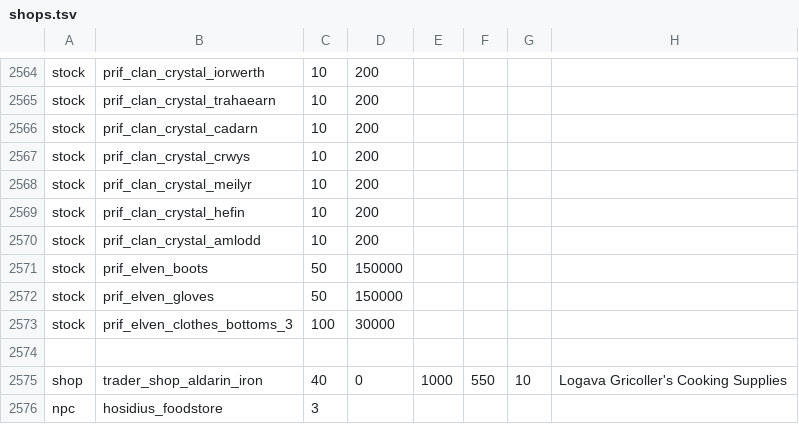
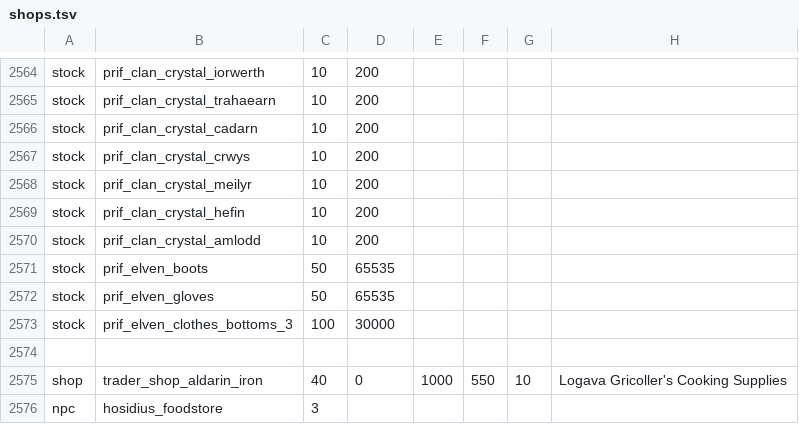
Before and after one commit to theryanct/rsmod, a TSV file: content/generic/generic-shops/src/main/resources/org/rsmod/content/generic/shops/shops.tsv, drawn as a sheet; only a part is shown, gaps mark what is left out.

```diff
--- a/content/generic/generic-shops/src/main/resources/org/rsmod/content/generic/shops/shops.tsv
+++ b/content/generic/generic-shops/src/main/resources/org/rsmod/content/generic/shops/shops.tsv
@@ -2570,4 +2570,4 @@ stock	prif_clan_crystal_hefin	10	200
 stock	prif_clan_crystal_amlodd	10	200
-stock	prif_elven_boots	50	150000
-stock	prif_elven_gloves	50	150000
+stock	prif_elven_boots	50	65535
+stock	prif_elven_gloves	50	65535
 stock	prif_elven_clothes_bottoms_3	100	30000
```
Also changed, not shown: 1 other file.
